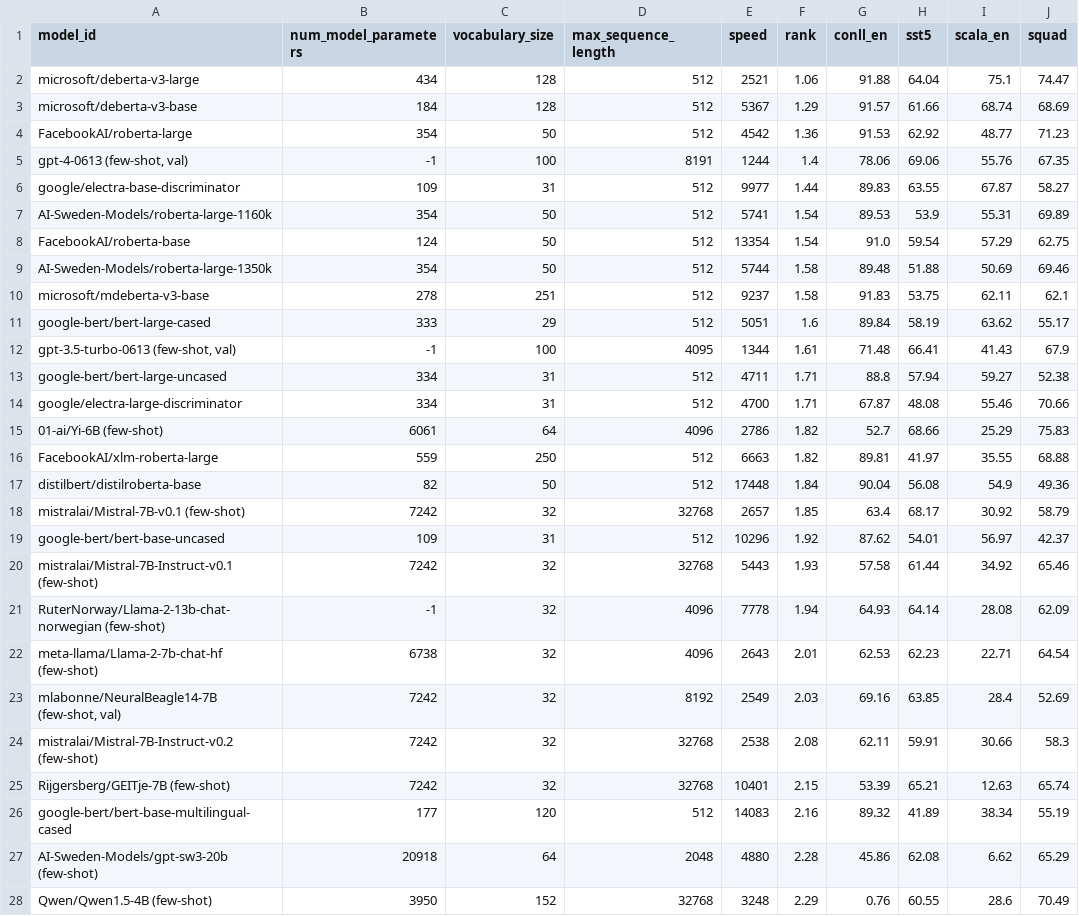
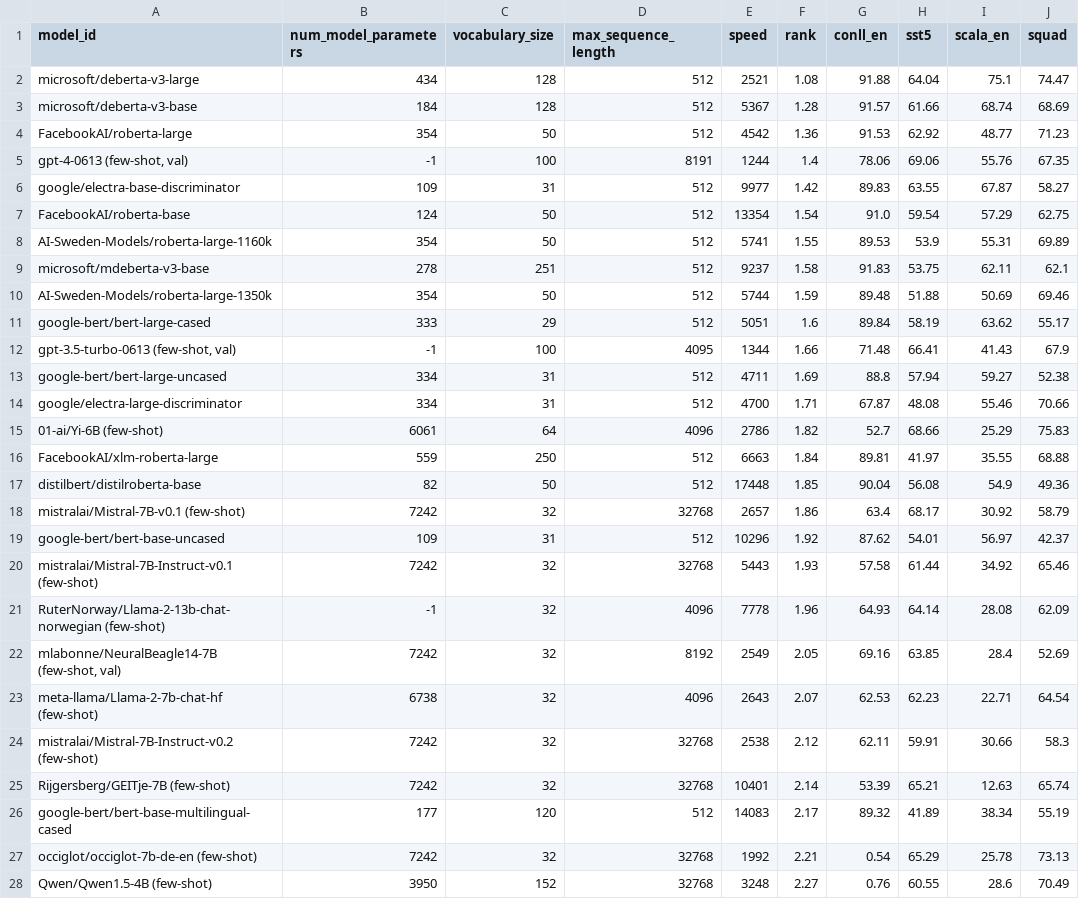
Before and after one commit to ScandEval/scandeval.github.io, a CSV file: english-nlu-test.csv, drawn as a sheet; only a part is shown; the diff covers the shown part only.

```diff
--- a/english-nlu-test.csv
+++ b/english-nlu-test.csv
@@ -1,28 +1,28 @@
 model_id,num_model_parameters,vocabulary_size,max_sequence_length,speed,rank,conll_en,sst5,scala_en,squad
-microsoft/deberta-v3-large,434,128,512,2521,1.06,91.88,64.04,75.1,74.47
-microsoft/deberta-v3-base,184,128,512,5367,1.29,91.57,61.66,68.74,68.69
+microsoft/deberta-v3-large,434,128,512,2521,1.08,91.88,64.04,75.1,74.47
+microsoft/deberta-v3-base,184,128,512,5367,1.28,91.57,61.66,68.74,68.69
 FacebookAI/roberta-large,354,50,512,4542,1.36,91.53,62.92,48.77,71.23
 "gpt-4-0613 (few-shot, val)",-1,100,8191,1244,1.4,78.06,69.06,55.76,67.35
-google/electra-base-discriminator,109,31,512,9977,1.44,89.83,63.55,67.87,58.27
-AI-Sweden-Models/roberta-large-1160k,354,50,512,5741,1.54,89.53,53.9,55.31,69.89
+google/electra-base-discriminator,109,31,512,9977,1.42,89.83,63.55,67.87,58.27
 FacebookAI/roberta-base,124,50,512,13354,1.54,91.0,59.54,57.29,62.75
-AI-Sweden-Models/roberta-large-1350k,354,50,512,5744,1.58,89.48,51.88,50.69,69.46
+AI-Sweden-Models/roberta-large-1160k,354,50,512,5741,1.55,89.53,53.9,55.31,69.89
 microsoft/mdeberta-v3-base,278,251,512,9237,1.58,91.83,53.75,62.11,62.1
+AI-Sweden-Models/roberta-large-1350k,354,50,512,5744,1.59,89.48,51.88,50.69,69.46
 google-bert/bert-large-cased,333,29,512,5051,1.6,89.84,58.19,63.62,55.17
-"gpt-3.5-turbo-0613 (few-shot, val)",-1,100,4095,1344,1.61,71.48,66.41,41.43,67.9
-google-bert/bert-large-uncased,334,31,512,4711,1.71,88.8,57.94,59.27,52.38
+"gpt-3.5-turbo-0613 (few-shot, val)",-1,100,4095,1344,1.66,71.48,66.41,41.43,67.9
+google-bert/bert-large-uncased,334,31,512,4711,1.69,88.8,57.94,59.27,52.38
 google/electra-large-discriminator,334,31,512,4700,1.71,67.87,48.08,55.46,70.66
 01-ai/Yi-6B (few-shot),6061,64,4096,2786,1.82,52.7,68.66,25.29,75.83
-FacebookAI/xlm-roberta-large,559,250,512,6663,1.82,89.81,41.97,35.55,68.88
-distilbert/distilroberta-base,82,50,512,17448,1.84,90.04,56.08,54.9,49.36
-mistralai/Mistral-7B-v0.1 (few-shot),7242,32,32768,2657,1.85,63.4,68.17,30.92,58.79
+FacebookAI/xlm-roberta-large,559,250,512,6663,1.84,89.81,41.97,35.55,68.88
+distilbert/distilroberta-base,82,50,512,17448,1.85,90.04,56.08,54.9,49.36
+mistralai/Mistral-7B-v0.1 (few-shot),7242,32,32768,2657,1.86,63.4,68.17,30.92,58.79
 google-bert/bert-base-uncased,109,31,512,10296,1.92,87.62,54.01,56.97,42.37
 mistralai/Mistral-7B-Instruct-v0.1 (few-shot),7242,32,32768,5443,1.93,57.58,61.44,34.92,65.46
-RuterNorway/Llama-2-13b-chat-norwegian (few-shot),-1,32,4096,7778,1.94,64.93,64.14,28.08,62.09
-meta-llama/Llama-2-7b-chat-hf (few-shot),6738,32,4096,2643,2.01,62.53,62.23,22.71,64.54
-"mlabonne/NeuralBeagle14-7B (few-shot, val)",7242,32,8192,2549,2.03,69.16,63.85,28.4,52.69
-mistralai/Mistral-7B-Instruct-v0.2 (few-shot),7242,32,32768,2538,2.08,62.11,59.91,30.66,58.3
-Rijgersberg/GEITje-7B (few-shot),7242,32,32768,10401,2.15,53.39,65.21,12.63,65.74
-google-bert/bert-base-multilingual-cased,177,120,512,14083,2.16,89.32,41.89,38.34,55.19
-AI-Sweden-Models/gpt-sw3-20b (few-shot),20918,64,2048,4880,2.28,45.86,62.08,6.62,65.29
-Qwen/Qwen1.5-4B (few-shot),3950,152,32768,3248,2.29,0.76,60.55,28.6,70.49
+RuterNorway/Llama-2-13b-chat-norwegian (few-shot),-1,32,4096,7778,1.96,64.93,64.14,28.08,62.09
+"mlabonne/NeuralBeagle14-7B (few-shot, val)",7242,32,8192,2549,2.05,69.16,63.85,28.4,52.69
+meta-llama/Llama-2-7b-chat-hf (few-shot),6738,32,4096,2643,2.07,62.53,62.23,22.71,64.54
+mistralai/Mistral-7B-Instruct-v0.2 (few-shot),7242,32,32768,2538,2.12,62.11,59.91,30.66,58.3
+Rijgersberg/GEITje-7B (few-shot),7242,32,32768,10401,2.14,53.39,65.21,12.63,65.74
+google-bert/bert-base-multilingual-cased,177,120,512,14083,2.17,89.32,41.89,38.34,55.19
+occiglot/occiglot-7b-de-en (few-shot),7242,32,32768,1992,2.21,0.54,65.29,25.78,73.13
+Qwen/Qwen1.5-4B (few-shot),3950,152,32768,3248,2.27,0.76,60.55,28.6,70.49
```
Also changed, not shown: 5 added rows, 2 removed rows and 12 edited cells elsewhere in this file, english-nlg-test.csv, german-nlg-test.csv, 17 other files.
